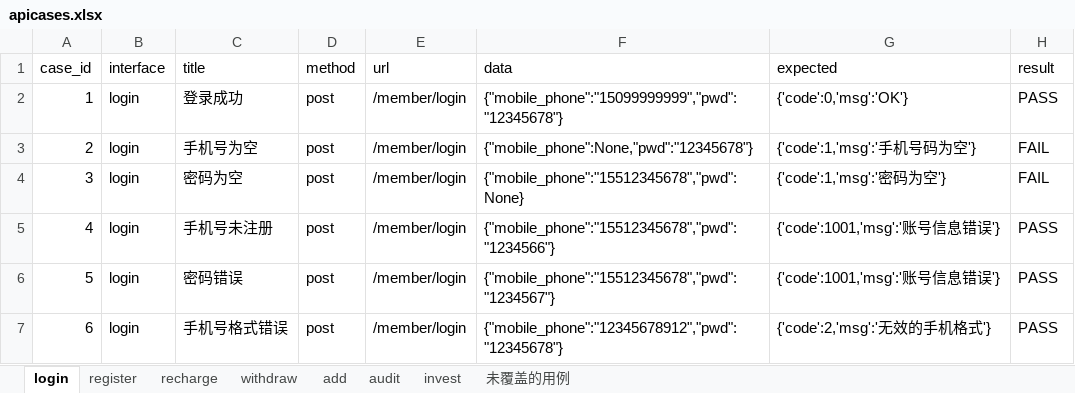
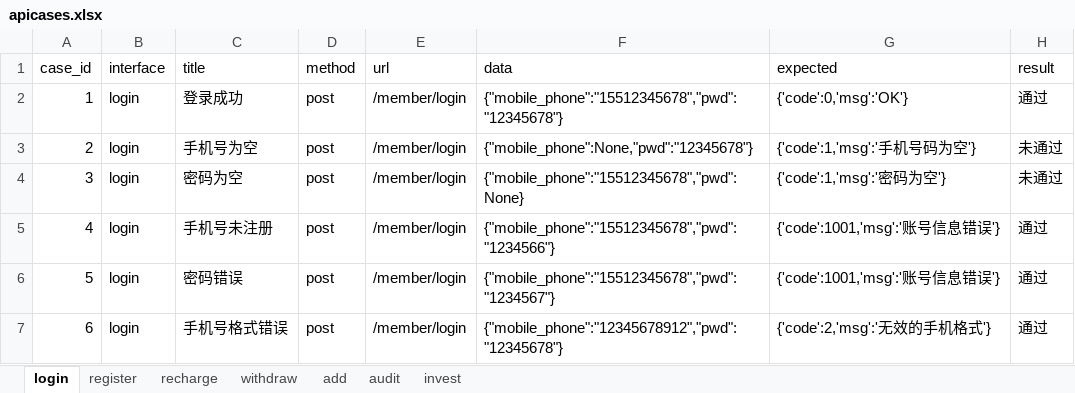
Before and after one commit to wushengling/AutoTest, an Excel workbook: auto_python5_V3/data/apicases.xlsx, sheet login, drawn as a sheet; values as stored, in another font and other column widths than the file's, no borders; the diff names each change by its address in the sheet, - before the commit and + after, or states it on an @@ line.

```diff
--- a/auto_python5_V3/data/apicases.xlsx (sheet login)
+++ b/auto_python5_V3/data/apicases.xlsx (sheet login)
-sheet tab: 未覆盖的用例
-F2 (data): {"mobile_phone":"15099999999","pwd":"12345678"}
+F2 (data): {"mobile_phone":"15512345678","pwd":"12345678"}
-H2 (result): PASS
+H2 (result): 通过
-H3:H4 (result): FAIL
+H3:H4 (result): 未通过
-H5:H7 (result): PASS
+H5:H7 (result): 通过
```
Also changed, not shown: sheet add, sheet audit, sheet invest, sheet register, sheet withdraw, sheet recharge, 9 other files.
